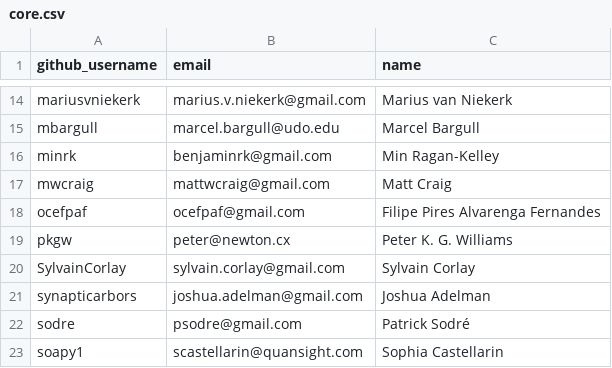
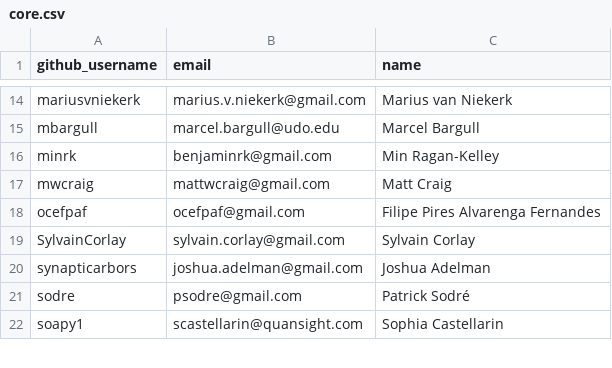
Before and after one commit to conda-forge/governance, a CSV file: src/core.csv, drawn as a sheet; only a part is shown, gaps mark what is left out.

Commit message:
Merge pull request #2399 from pkgw/emeritus

```diff
--- a/src/core.csv
+++ b/src/core.csv
@@ -18,3 +18,2 @@ mwcraig,mattwcraig@gmail.com,Matt Craig
 ocefpaf,ocefpaf@gmail.com,Filipe Pires Alvarenga Fernandes
-pkgw,peter@newton.cx,Peter K. G. Williams
 SylvainCorlay,sylvain.corlay@gmail.com,Sylvain Corlay
```
Also changed, not shown: src/emeritus.csv.
